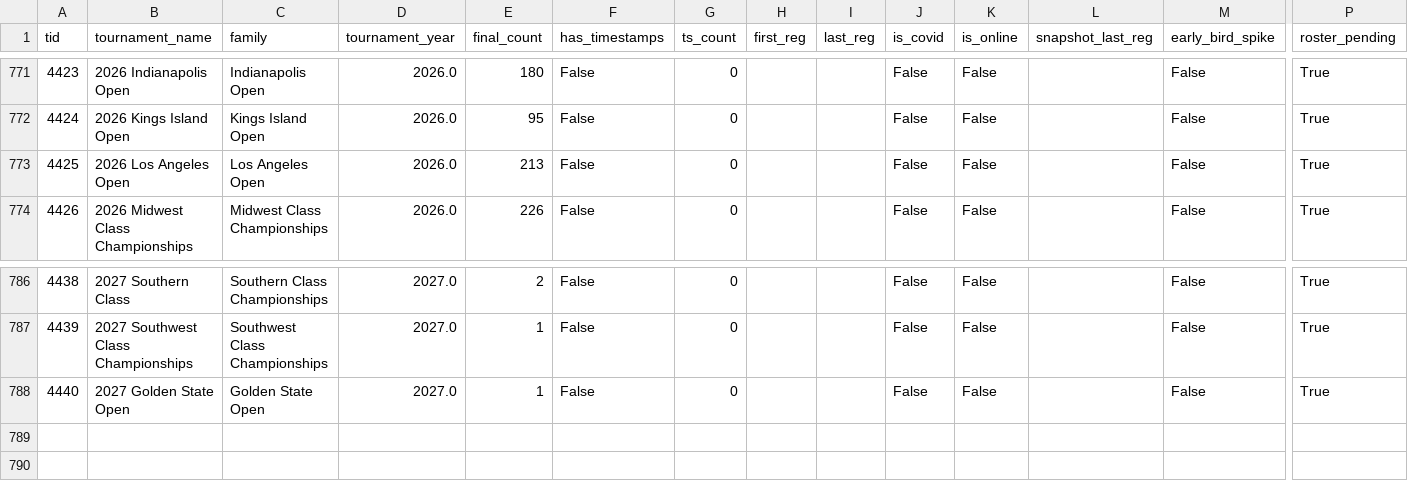
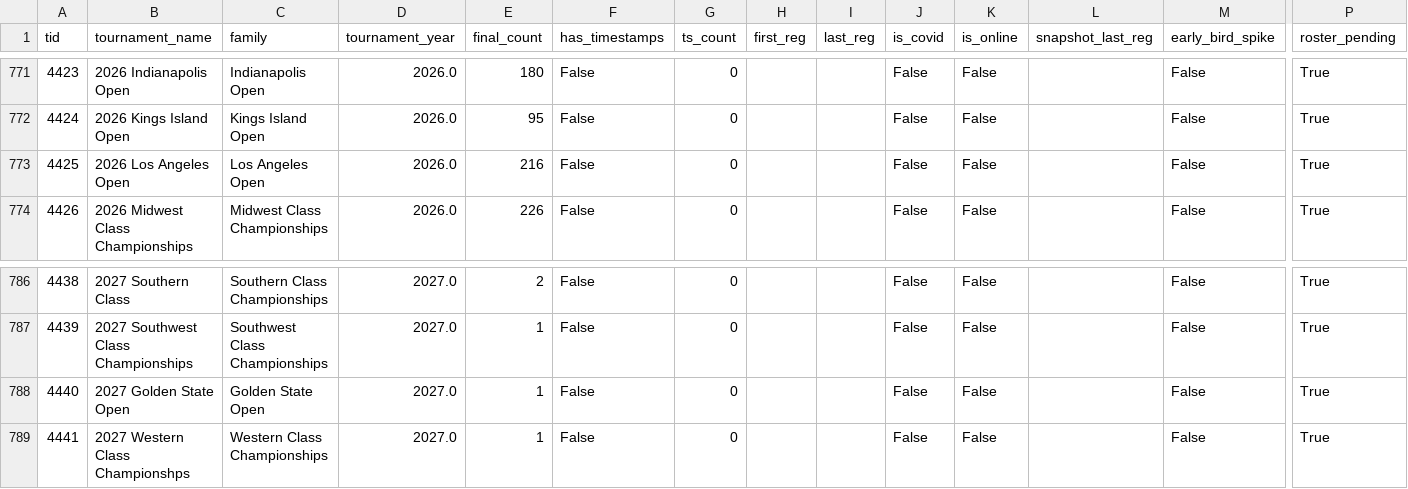
Before and after one commit to HaterAndrew/chess-prediction, a CSV file: output/tournament_summary.csv, drawn as a sheet; only a part is shown, gaps mark what is left out; rows hold the shown columns only; the diff names each change by its address in the sheet, - before the commit and + after, or states it on an @@ line.

```diff
--- a/output/tournament_summary.csv
+++ b/output/tournament_summary.csv
-E773 (final_count): 213
+E773 (final_count): 216
+row 789: 4441 | 2027 Western Class Championshps | Western Class Championships | 2027.0 | 1 | False | 0 |  |  | False | False |  | False | True
```
Also changed, not shown: output/daily_scrape.csv, output/edition_registry.csv, 15 other files.
